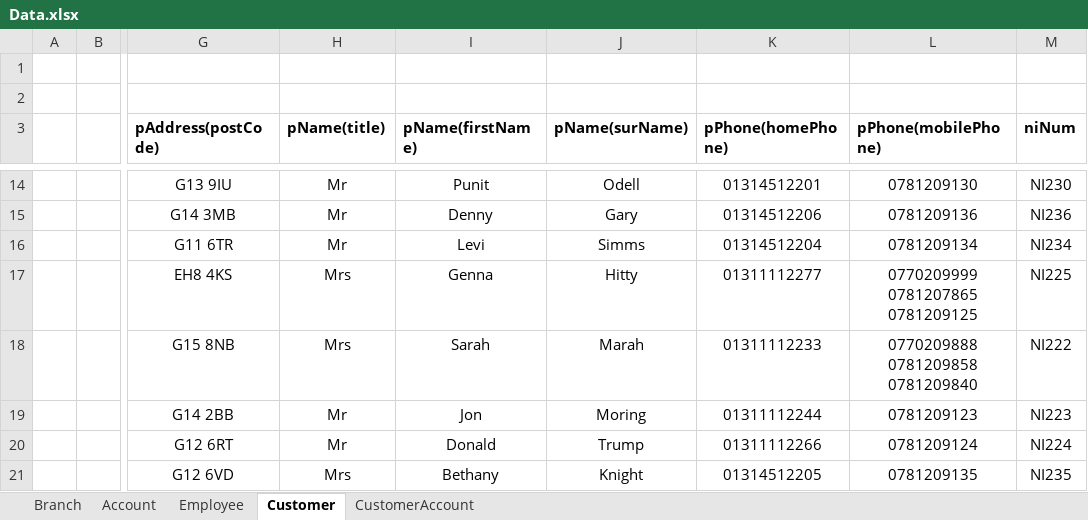
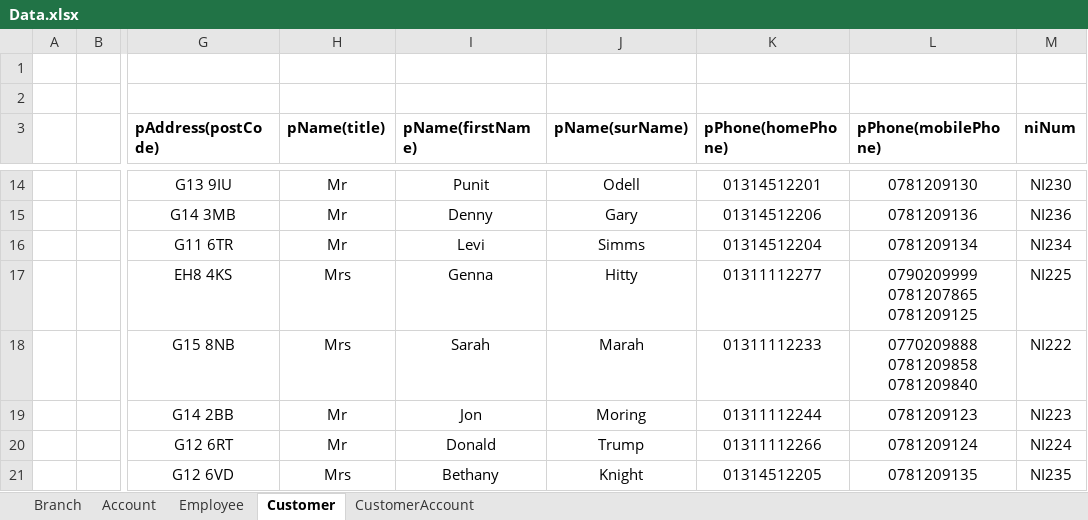
Before and after one commit to tomkopx/Advanced-databases, an Excel workbook: Coursework/Data.xlsx, sheet Customer, drawn as a sheet; only a part is shown, gaps mark what is left out; values as stored, in another font and other column widths than the file's, no borders; the diff names each change by its address in the sheet, - before the commit and + after, or states it on an @@ line.

```diff
--- a/Coursework/Data.xlsx (sheet Customer)
+++ b/Coursework/Data.xlsx (sheet Customer)
-L17 (pPhone(mobilePhone)): 0770209999 0781207865 0781209125
+L17 (pPhone(mobilePhone)): 0790209999 0781207865 0781209125
```
Also changed, not shown: sheet Employee, 7 other files.
